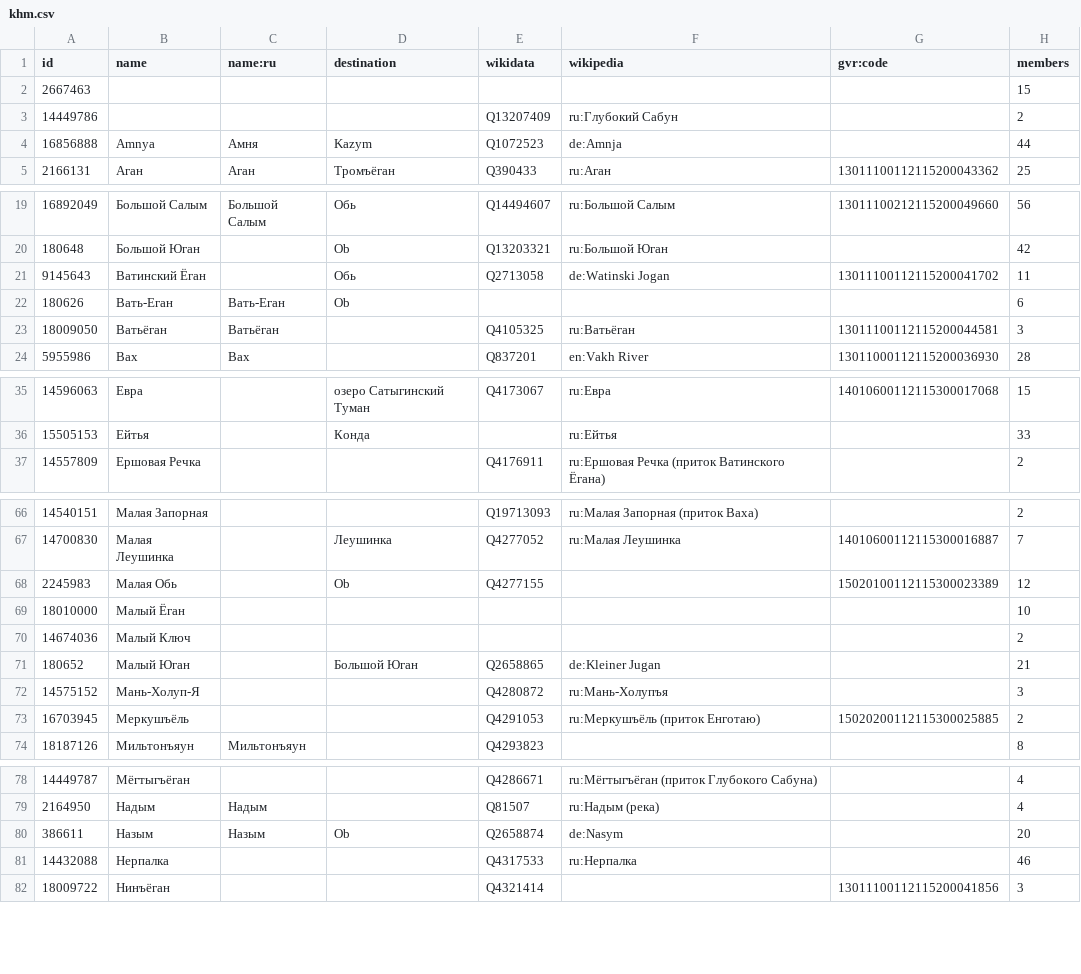
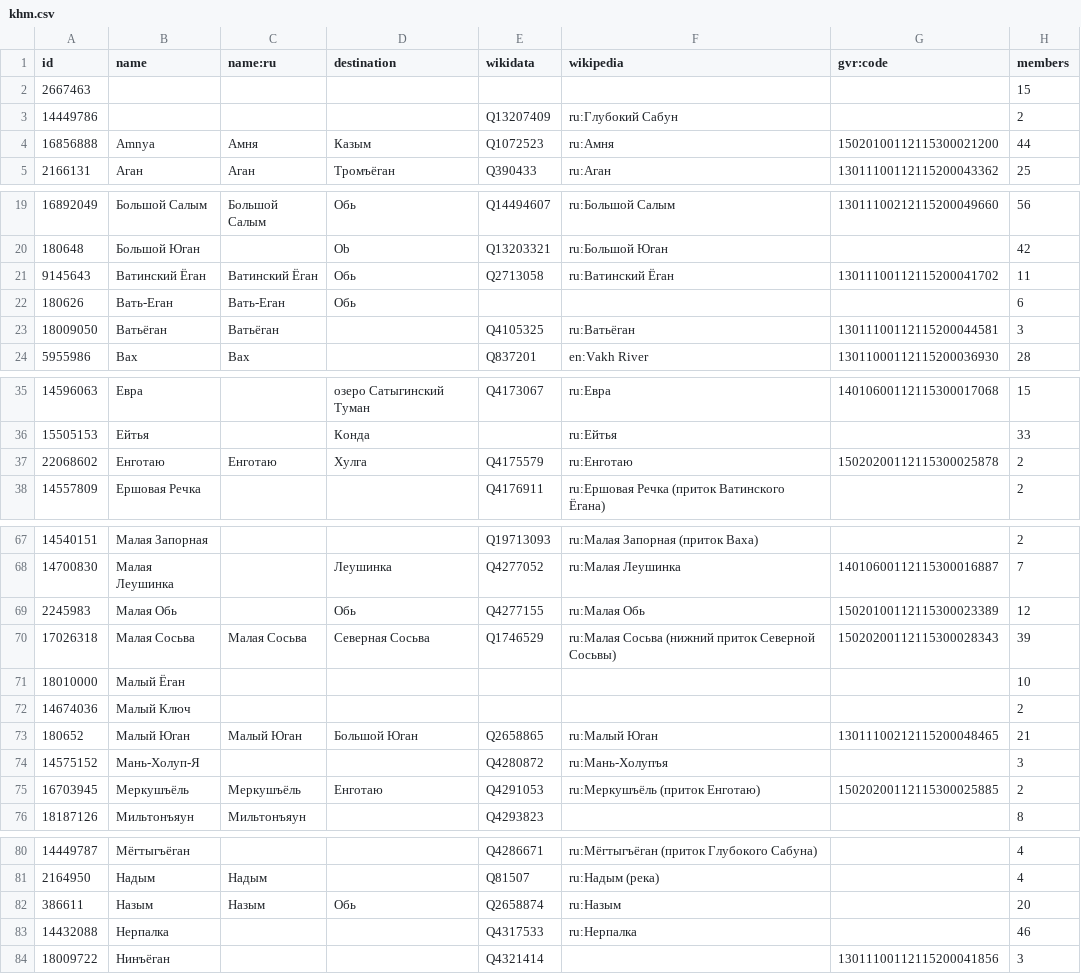
Before and after one commit to sikmir/osm-rivers, a CSV file: khm.csv, drawn as a sheet; only a part is shown, gaps mark what is left out; the diff covers the shown part only.

```diff
--- a/khm.csv
+++ b/khm.csv
@@ -3,3 +3,3 @@ id,name,name:ru,destination,wikidata,wikipedia,gvr:code,members
 14449786,,,,"Q13207409","ru:Глубокий Сабун",,2
-16856888,"Amnya","Амня","Kazym","Q1072523","de:Amnja",,44
+16856888,"Amnya","Амня","Казым","Q1072523","ru:Амня","15020100112115300021200",44
 2166131,"Аган","Аган","Тромъёган","Q390433","ru:Аган","13011100112115200043362",25
@@ -20,4 +20,4 @@ id,name,name:ru,destination,wikidata,wikipedia,gvr:code,members
 180648,"Большой Юган",,"Ob","Q13203321","ru:Большой Юган",,42
-9145643,"Ватинский Ёган",,"Обь","Q2713058","de:Watinski Jogan","13011100112115200041702",11
-180626,"Вать-Еган","Вать-Еган","Ob",,,,6
+9145643,"Ватинский Ёган","Ватинский Ёган","Обь","Q2713058","ru:Ватинский Ёган","13011100112115200041702",11
+180626,"Вать-Еган","Вать-Еган","Обь",,,,6
 18009050,"Ватьёган","Ватьёган",,"Q4105325","ru:Ватьёган","13011100112115200044581",3
@@ -36,2 +36,3 @@ id,name,name:ru,destination,wikidata,wikipedia,gvr:code,members
 15505153,"Ейтья",,"Конда",,"ru:Ейтья",,33
+22068602,"Енготаю","Енготаю","Хулга","Q4175579","ru:Енготаю","15020200112115300025878",2
 14557809,"Ершовая Речка",,,"Q4176911","ru:Ершовая Речка (приток Ватинского Ёгана)",,2
@@ -67,8 +68,9 @@ id,name,name:ru,destination,wikidata,wikipedia,gvr:code,members
 14700830,"Малая Леушинка",,"Леушинка","Q4277052","ru:Малая Леушинка","14010600112115300016887",7
-2245983,"Малая Обь",,"Ob","Q4277155",,"15020100112115300023389",12
+2245983,"Малая Обь",,"Обь","Q4277155","ru:Малая Обь","15020100112115300023389",12
+17026318,"Малая Сосьва","Малая Сосьва","Северная Сосьва","Q1746529","ru:Малая Сосьва (нижний приток Северной Сосьвы)","15020200112115300028343",39
 18010000,"Малый Ёган",,,,,,10
 14674036,"Малый Ключ",,,,,,2
-180652,"Малый Юган",,"Большой Юган","Q2658865","de:Kleiner Jugan",,21
+180652,"Малый Юган","Малый Юган","Большой Юган","Q2658865","ru:Малый Юган","13011100212115200048465",21
 14575152,"Мань-Холуп-Я",,,"Q4280872","ru:Мань-Холупъя",,3
-16703945,"Меркушъёль",,,"Q4291053","ru:Меркушъёль (приток Енготаю)","15020200112115300025885",2
+16703945,"Меркушъёль","Меркушъёль","Енготаю","Q4291053","ru:Меркушъёль (приток Енготаю)","15020200112115300025885",2
 18187126,"Мильтонъяун","Мильтонъяун",,"Q4293823",,,8
@@ -79,3 +81,3 @@ id,name,name:ru,destination,wikidata,wikipedia,gvr:code,members
 2164950,"Надым","Надым",,"Q81507","ru:Надым (река)",,4
-386611,"Назым","Назым","Ob","Q2658874","de:Nasym",,20
+386611,"Назым","Назым","Обь","Q2658874","ru:Назым",,20
 14432088,"Нерпалка",,,"Q4317533","ru:Нерпалка",,46
```
Also changed, not shown: 3 edited cells elsewhere in this file, ali.csv, kya.csv, 30 other files.
